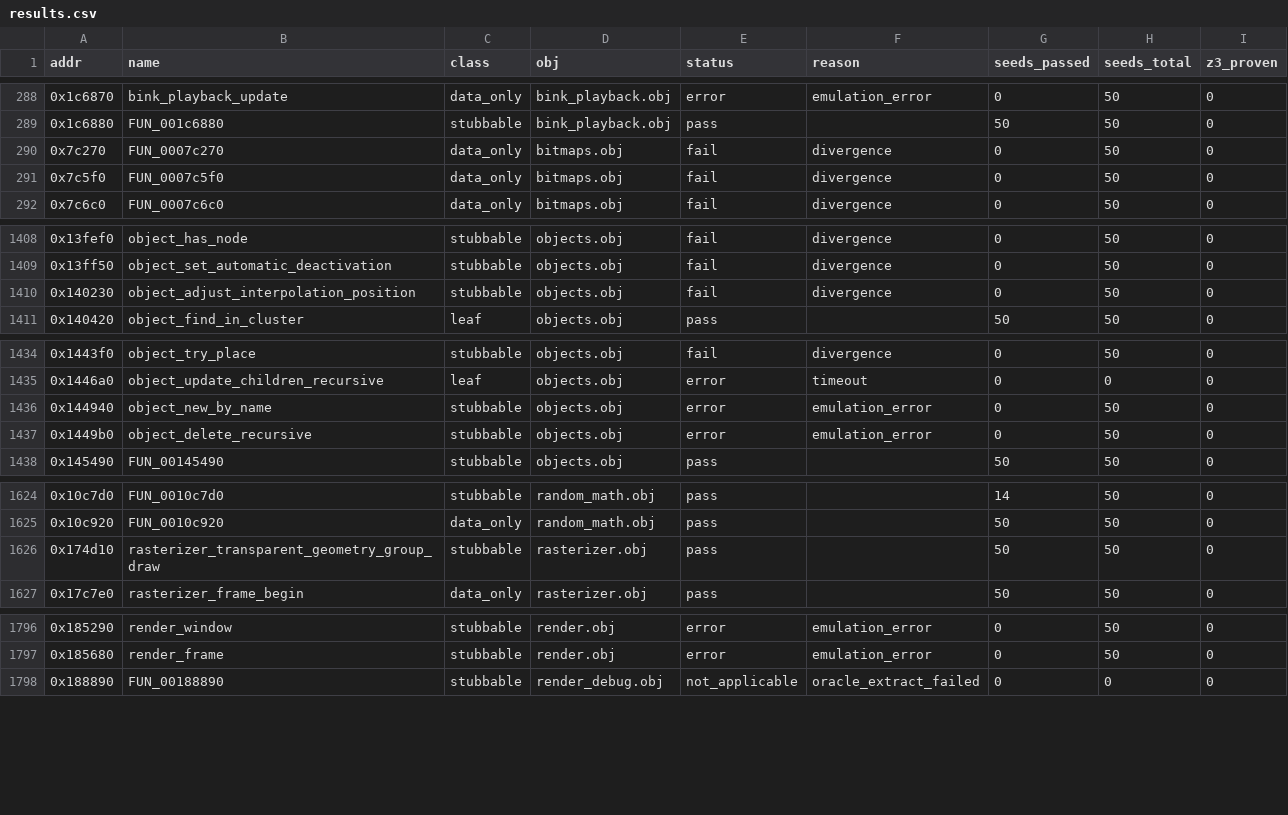
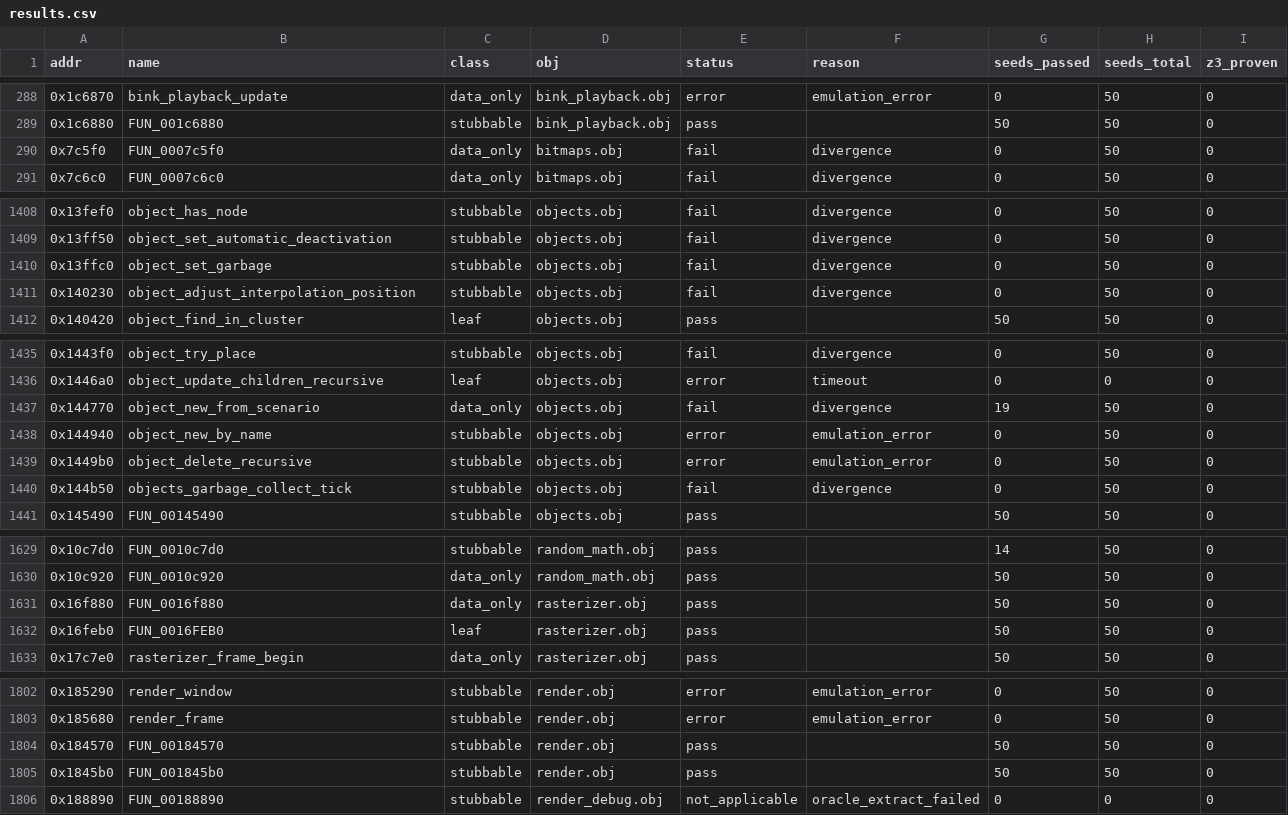
Before and after one commit to stianeklund/halo, a CSV file: artifacts/batch_verify/results.csv, drawn as a sheet; only a part is shown, gaps mark what is left out; the diff covers the shown part only.

Commit message:
chore: regen progress stats + batch_verify artifacts (auto)

```diff
--- a/artifacts/batch_verify/results.csv
+++ b/artifacts/batch_verify/results.csv
@@ -289,3 +289,2 @@ addr,name,class,obj,status,reason,seeds_passed,seeds_total,z3_proven
 0x1c6880,FUN_001c6880,stubbable,bink_playback.obj,pass,,50,50,0
-0x7c270,FUN_0007c270,data_only,bitmaps.obj,fail,divergence,0,50,0
 0x7c5f0,FUN_0007c5f0,data_only,bitmaps.obj,fail,divergence,0,50,0
@@ -1409,2 +1409,3 @@ addr,name,class,obj,status,reason,seeds_passed,seeds_total,z3_proven
 0x13ff50,object_set_automatic_deactivation,stubbable,objects.obj,fail,divergence,0,50,0
+0x13ffc0,object_set_garbage,stubbable,objects.obj,fail,divergence,0,50,0
 0x140230,object_adjust_interpolation_position,stubbable,objects.obj,fail,divergence,0,50,0
@@ -1435,4 +1436,6 @@ addr,name,class,obj,status,reason,seeds_passed,seeds_total,z3_proven
 0x1446a0,object_update_children_recursive,leaf,objects.obj,error,timeout,0,0,0
+0x144770,object_new_from_scenario,data_only,objects.obj,fail,divergence,19,50,0
 0x144940,object_new_by_name,stubbable,objects.obj,error,emulation_error,0,50,0
 0x1449b0,object_delete_recursive,stubbable,objects.obj,error,emulation_error,0,50,0
+0x144b50,objects_garbage_collect_tick,stubbable,objects.obj,fail,divergence,0,50,0
 0x145490,FUN_00145490,stubbable,objects.obj,pass,,50,50,0
@@ -1625,3 +1630,4 @@ addr,name,class,obj,status,reason,seeds_passed,seeds_total,z3_proven
 0x10c920,FUN_0010c920,data_only,random_math.obj,pass,,50,50,0
-0x174d10,rasterizer_transparent_geometry_group_draw,stubbable,rasterizer.obj,pass,,50,50,0
+0x16f880,FUN_0016f880,data_only,rasterizer.obj,pass,,50,50,0
+0x16feb0,FUN_0016FEB0,leaf,rasterizer.obj,pass,,50,50,0
 0x17c7e0,rasterizer_frame_begin,data_only,rasterizer.obj,pass,,50,50,0
@@ -1797,2 +1803,4 @@ addr,name,class,obj,status,reason,seeds_passed,seeds_total,z3_proven
 0x185680,render_frame,stubbable,render.obj,error,emulation_error,0,50,0
+0x184570,FUN_00184570,stubbable,render.obj,pass,,50,50,0
+0x1845b0,FUN_001845b0,stubbable,render.obj,pass,,50,50,0
 0x188890,FUN_00188890,stubbable,render_debug.obj,not_applicable,oracle_extract_failed,0,0,0
```
Also changed, not shown: 4 added rows elsewhere in this file, 2 other files.
